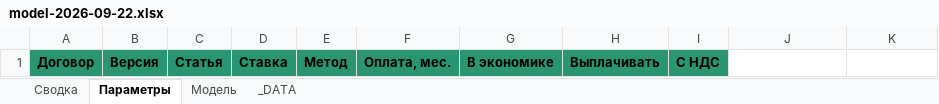
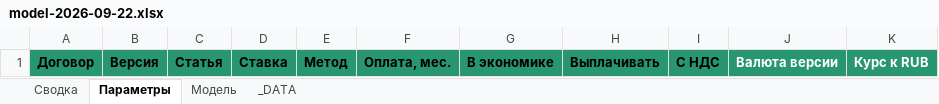
Before and after one commit to shotik83-netizen/model, an Excel workbook: data/contractors/c2/models/model-2026-09-22.xlsx, sheet Параметры, drawn as a sheet; values as stored, in another font and other column widths than the file's, no borders; the diff names each change by its address in the sheet, - before the commit and + after, or states it on an @@ line.

Commit message:
FM-2026-015: обновить валютные параметры модели c2

```diff
--- a/data/contractors/c2/models/model-2026-09-22.xlsx (sheet Параметры)
+++ b/data/contractors/c2/models/model-2026-09-22.xlsx (sheet Параметры)
-J1: (empty)
+J1: Валюта версии
-J1:K1 fill: none
+J1:K1 fill: #289672
-K1: (empty)
+K1: Курс к RUB
```
Also changed, not shown: sheet Сводка, sheet Модель, sheet _DATA.
